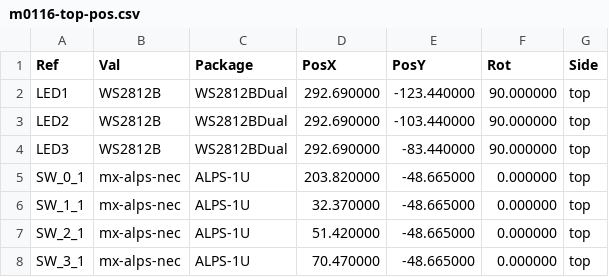
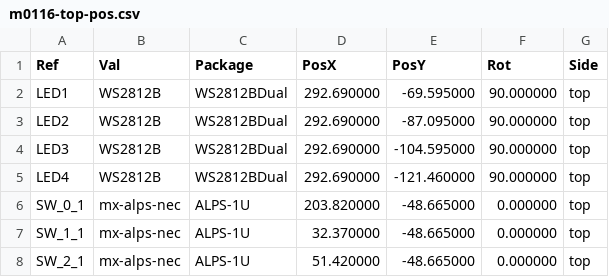
Before and after one commit to djvs/m0116, a CSV file: outputs/gerber/m0116-top-pos.csv, drawn as a sheet; only a part is shown; the shorter side is filled out with more unchanged rows.

```diff
--- a/outputs/gerber/m0116-top-pos.csv
+++ b/outputs/gerber/m0116-top-pos.csv
@@ -1,5 +1,6 @@
 Ref,Val,Package,PosX,PosY,Rot,Side
-"LED1","WS2812B","WS2812BDual",292.690000,-123.440000,90.000000,top
-"LED2","WS2812B","WS2812BDual",292.690000,-103.440000,90.000000,top
-"LED3","WS2812B","WS2812BDual",292.690000,-83.440000,90.000000,top
+"LED1","WS2812B","WS2812BDual",292.690000,-69.595000,90.000000,top
+"LED2","WS2812B","WS2812BDual",292.690000,-87.095000,90.000000,top
+"LED3","WS2812B","WS2812BDual",292.690000,-104.595000,90.000000,top
+"LED4","WS2812B","WS2812BDual",292.690000,-121.460000,90.000000,top
 "SW_0_1","mx-alps-nec","ALPS-1U",203.820000,-48.665000,0.000000,top
```
Also changed, not shown: outputs/gerber/m0116-bottom-pos.csv, outputs/gerber/m0116.csv, 25 other files.
